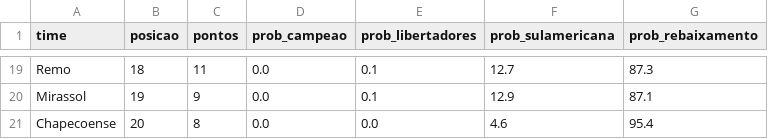
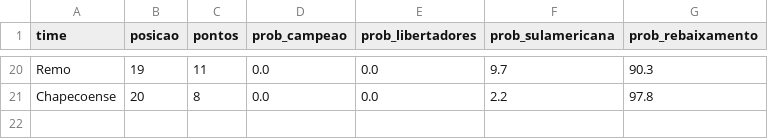
Before and after one commit to MayaraCAlmeida/brasileirao-2026-pipeline, a CSV file: probabilidades.csv, drawn as a sheet; only a part is shown, gaps mark what is left out; removed rows and columns are numbered as before the commit, all else as after; the diff covers the shown part only; the diff names each change by its address in the sheet, - before the commit and + after, or states it on an @@ line.

```diff
--- a/probabilidades.csv
+++ b/probabilidades.csv
-B20 (posicao): 18
+B20 (posicao): 19
-E20 (prob_libertadores): 0.1
+E20 (prob_libertadores): 0.0
-F20 (prob_sulamericana): 12.7
+F20 (prob_sulamericana): 9.7
-G20 (prob_rebaixamento): 87.3
+G20 (prob_rebaixamento): 90.3
-row 20: Mirassol | 19 | 9 | 0.0 | 0.1 | 12.9 | 87.1
-F21 (prob_sulamericana): 4.6
+F21 (prob_sulamericana): 2.2
-G21 (prob_rebaixamento): 95.4
+G21 (prob_rebaixamento): 97.8
```
Also changed, not shown: 5 added rows, 4 removed rows and 55 edited cells elsewhere in this file, 1 other file.
